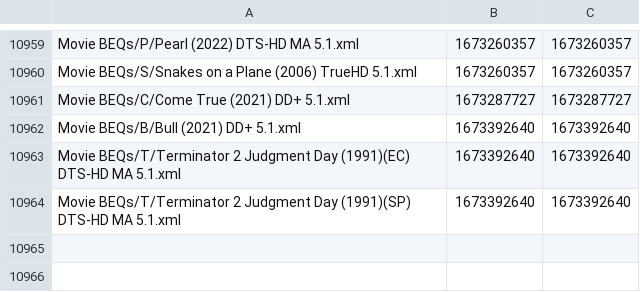
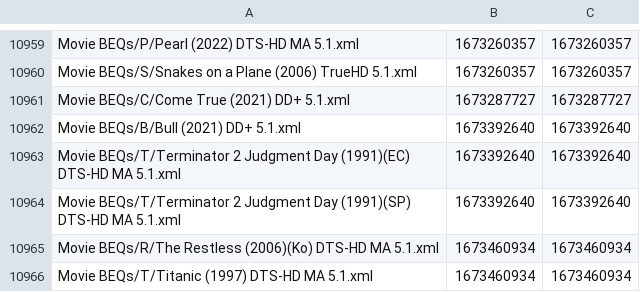
Before and after one commit to 3ll3d00d/beqcatalogue, a CSV file: mobe1969.times.csv, drawn as a sheet; only a part is shown, gaps mark what is left out; the diff names each change by its address in the sheet, - before the commit and + after, or states it on an @@ line.

```diff
--- a/mobe1969.times.csv
+++ b/mobe1969.times.csv
+row 10965: Movie BEQs/R/The Restless (2006)(Ko) DTS-HD MA 5.1.xml | 1673460934 | 1673460934
+row 10966: Movie BEQs/T/Titanic (1997) DTS-HD MA 5.1.xml | 1673460934 | 1673460934
```
Also changed, not shown: 7 other files.
